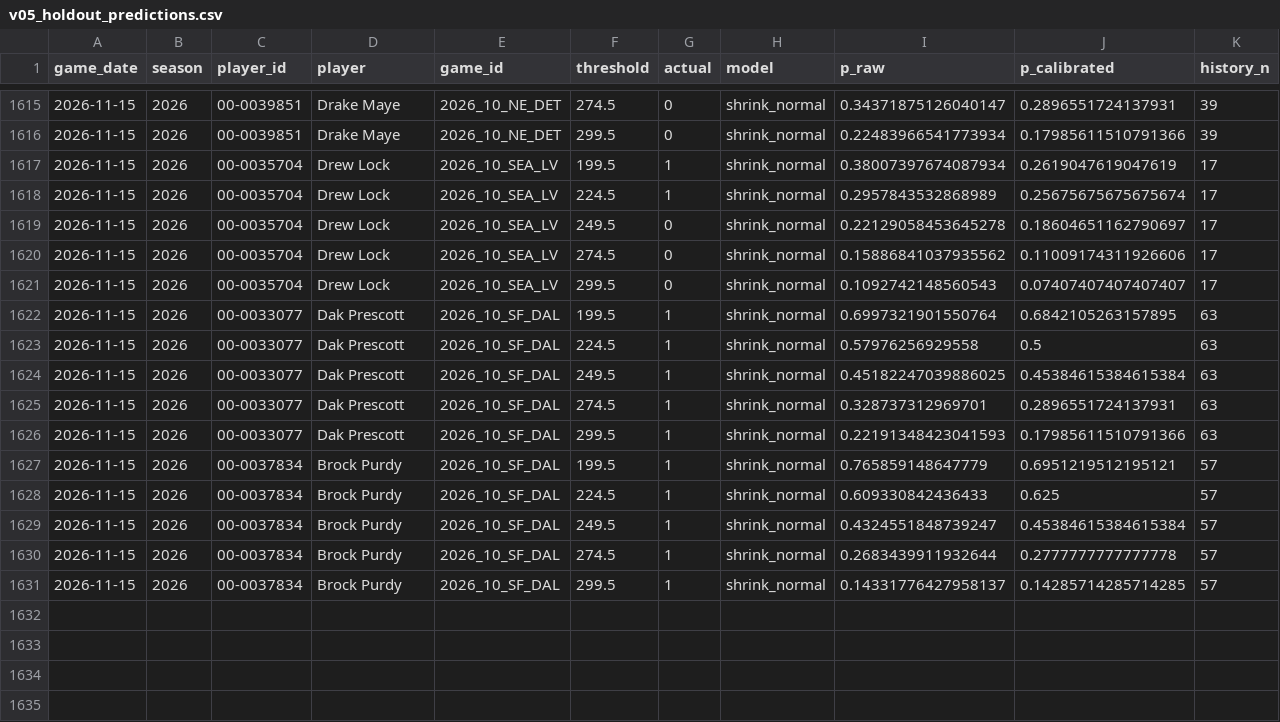
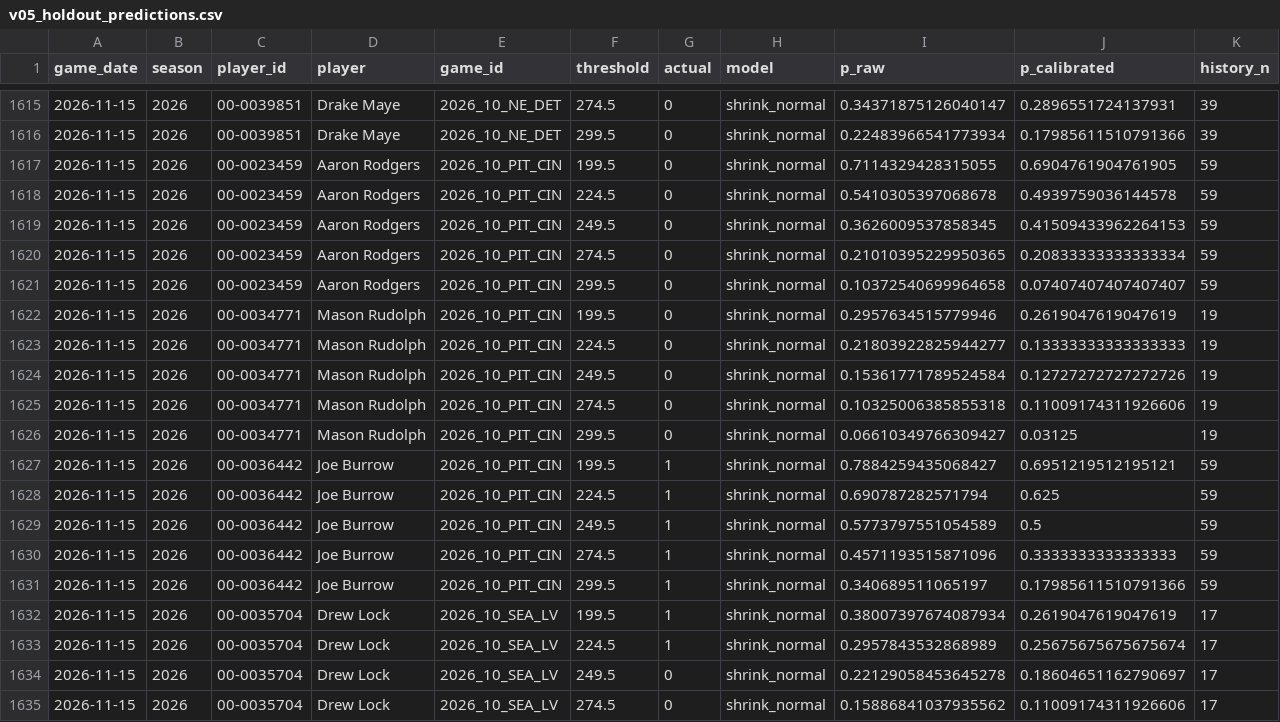
Before and after one commit to jacksonpacksin/nfl-prediction-engine, a CSV file: data/v05_holdout_predictions.csv, drawn as a sheet; only a part is shown, gaps mark what is left out; the shorter side is filled out with more unchanged rows; the diff names each change by its address in the sheet, - before the commit and + after, or states it on an @@ line.

```diff
--- a/data/v05_holdout_predictions.csv
+++ b/data/v05_holdout_predictions.csv
+row 1617: 2026-11-15 | 2026 | 00-0023459 | Aaron Rodgers | 2026_10_PIT_CIN | 199.5 | 0 | shrink_normal | 0.7114329428315055 | 0.6904761904761905 | 59
+row 1618: 2026-11-15 | 2026 | 00-0023459 | Aaron Rodgers | 2026_10_PIT_CIN | 224.5 | 0 | shrink_normal | 0.5410305397068678 | 0.4939759036144578 | 59
+row 1619: 2026-11-15 | 2026 | 00-0023459 | Aaron Rodgers | 2026_10_PIT_CIN | 249.5 | 0 | shrink_normal | 0.3626009537858345 | 0.41509433962264153 | 59
+row 1620: 2026-11-15 | 2026 | 00-0023459 | Aaron Rodgers | 2026_10_PIT_CIN | 274.5 | 0 | shrink_normal | 0.21010395229950365 | 0.20833333333333334 | 59
+row 1621: 2026-11-15 | 2026 | 00-0023459 | Aaron Rodgers | 2026_10_PIT_CIN | 299.5 | 0 | shrink_normal | 0.10372540699964658 | 0.07407407407407407 | 59
+row 1622: 2026-11-15 | 2026 | 00-0034771 | Mason Rudolph | 2026_10_PIT_CIN | 199.5 | 0 | shrink_normal | 0.2957634515779946 | 0.2619047619047619 | 19
+row 1623: 2026-11-15 | 2026 | 00-0034771 | Mason Rudolph | 2026_10_PIT_CIN | 224.5 | 0 | shrink_normal | 0.21803922825944277 | 0.13333333333333333 | 19
+row 1624: 2026-11-15 | 2026 | 00-0034771 | Mason Rudolph | 2026_10_PIT_CIN | 249.5 | 0 | shrink_normal | 0.15361771789524584 | 0.12727272727272726 | 19
+row 1625: 2026-11-15 | 2026 | 00-0034771 | Mason Rudolph | 2026_10_PIT_CIN | 274.5 | 0 | shrink_normal | 0.10325006385855318 | 0.11009174311926606 | 19
+row 1626: 2026-11-15 | 2026 | 00-0034771 | Mason Rudolph | 2026_10_PIT_CIN | 299.5 | 0 | shrink_normal | 0.06610349766309427 | 0.03125 | 19
+row 1627: 2026-11-15 | 2026 | 00-0036442 | Joe Burrow | 2026_10_PIT_CIN | 199.5 | 1 | shrink_normal | 0.7884259435068427 | 0.6951219512195121 | 59
+row 1628: 2026-11-15 | 2026 | 00-0036442 | Joe Burrow | 2026_10_PIT_CIN | 224.5 | 1 | shrink_normal | 0.690787282571794 | 0.625 | 59
+row 1629: 2026-11-15 | 2026 | 00-0036442 | Joe Burrow | 2026_10_PIT_CIN | 249.5 | 1 | shrink_normal | 0.5773797551054589 | 0.5 | 59
+row 1630: 2026-11-15 | 2026 | 00-0036442 | Joe Burrow | 2026_10_PIT_CIN | 274.5 | 1 | shrink_normal | 0.4571193515871096 | 0.3333333333333333 | 59
+row 1631: 2026-11-15 | 2026 | 00-0036442 | Joe Burrow | 2026_10_PIT_CIN | 299.5 | 1 | shrink_normal | 0.340689511065197 | 0.17985611510791366 | 59
```
Also changed, not shown: data/backtest_predictions.csv, data/qb_game_logs.csv, 14 other files.
